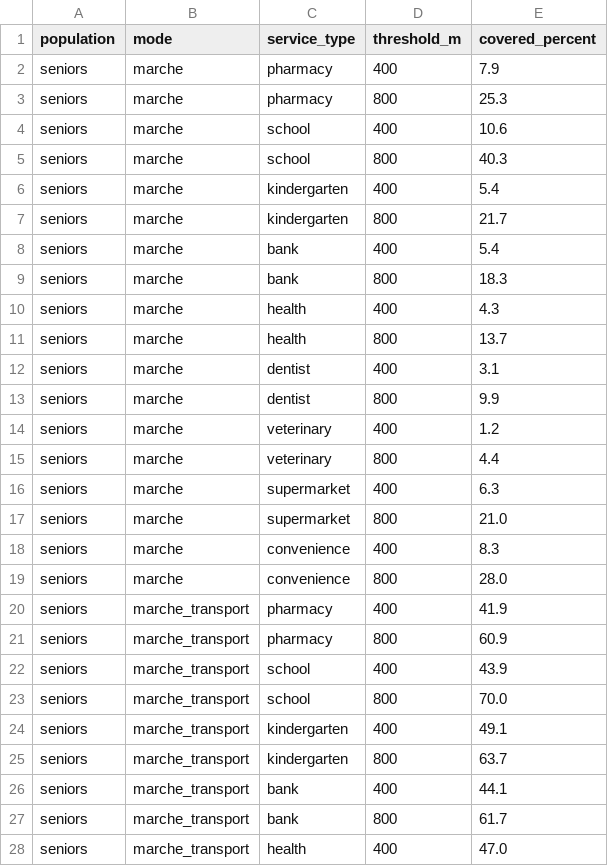
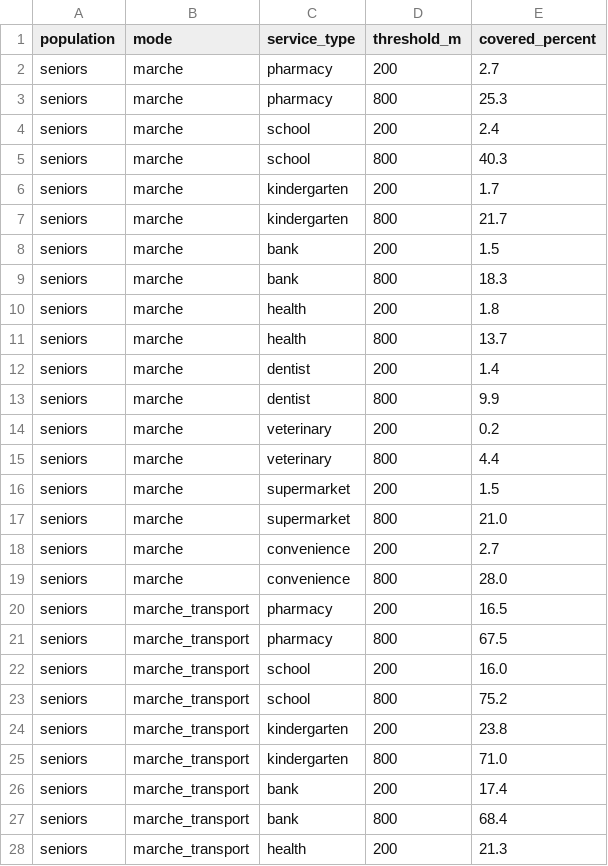
Before and after one commit to girm8601/GMQ580_PS_MGiraldeau, a CSV file: outputs/tables/s0_couverture.csv, drawn as a sheet; only a part is shown; the diff covers the shown part only.

```diff
--- a/outputs/tables/s0_couverture.csv
+++ b/outputs/tables/s0_couverture.csv
@@ -1,28 +1,28 @@
 population,mode,service_type,threshold_m,covered_percent
-seniors,marche,pharmacy,400,7.9
+seniors,marche,pharmacy,200,2.7
 seniors,marche,pharmacy,800,25.3
-seniors,marche,school,400,10.6
+seniors,marche,school,200,2.4
 seniors,marche,school,800,40.3
-seniors,marche,kindergarten,400,5.4
+seniors,marche,kindergarten,200,1.7
 seniors,marche,kindergarten,800,21.7
-seniors,marche,bank,400,5.4
+seniors,marche,bank,200,1.5
 seniors,marche,bank,800,18.3
-seniors,marche,health,400,4.3
+seniors,marche,health,200,1.8
 seniors,marche,health,800,13.7
-seniors,marche,dentist,400,3.1
+seniors,marche,dentist,200,1.4
 seniors,marche,dentist,800,9.9
-seniors,marche,veterinary,400,1.2
+seniors,marche,veterinary,200,0.2
 seniors,marche,veterinary,800,4.4
-seniors,marche,supermarket,400,6.3
+seniors,marche,supermarket,200,1.5
 seniors,marche,supermarket,800,21.0
-seniors,marche,convenience,400,8.3
+seniors,marche,convenience,200,2.7
 seniors,marche,convenience,800,28.0
-seniors,marche_transport,pharmacy,400,41.9
-seniors,marche_transport,pharmacy,800,60.9
-seniors,marche_transport,school,400,43.9
-seniors,marche_transport,school,800,70.0
-seniors,marche_transport,kindergarten,400,49.1
-seniors,marche_transport,kindergarten,800,63.7
-seniors,marche_transport,bank,400,44.1
-seniors,marche_transport,bank,800,61.7
-seniors,marche_transport,health,400,47.0
+seniors,marche_transport,pharmacy,200,16.5
+seniors,marche_transport,pharmacy,800,67.5
+seniors,marche_transport,school,200,16.0
+seniors,marche_transport,school,800,75.2
+seniors,marche_transport,kindergarten,200,23.8
+seniors,marche_transport,kindergarten,800,71.0
+seniors,marche_transport,bank,200,17.4
+seniors,marche_transport,bank,800,68.4
+seniors,marche_transport,health,200,21.3
```
Also changed, not shown: 13 edited cells elsewhere in this file, outputs/tables/gains_s1.csv, outputs/tables/sites_recommandes.csv, 1 other file.
